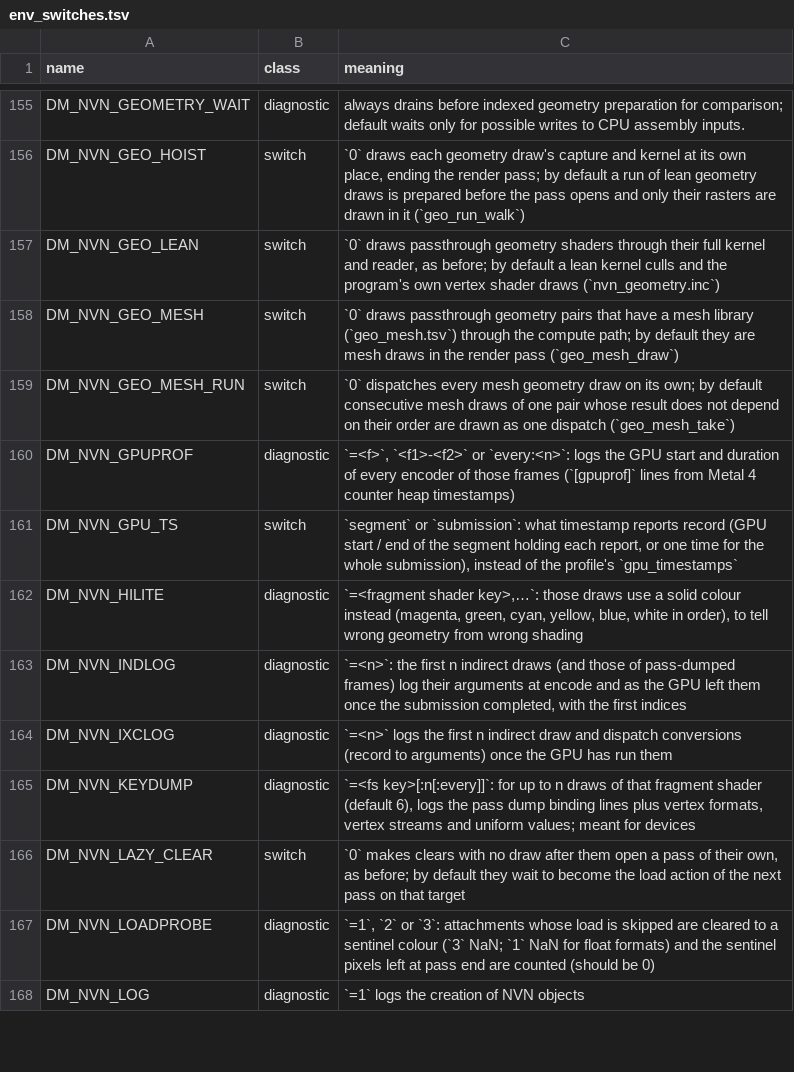
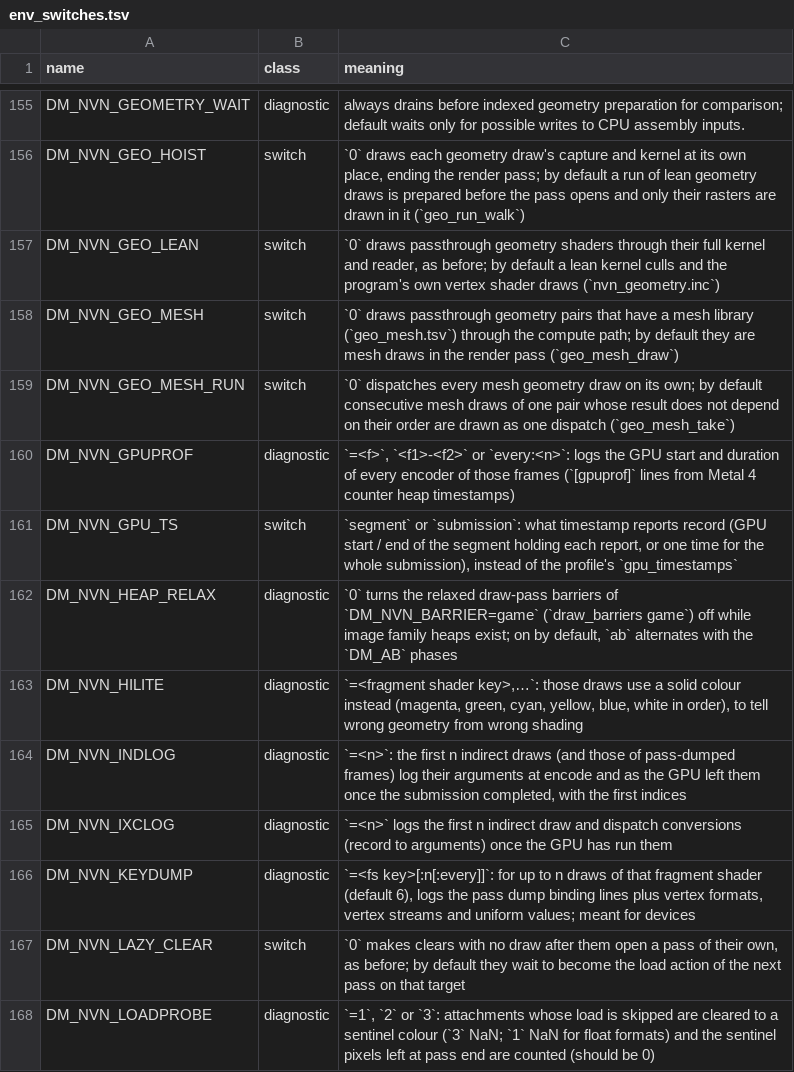
Before and after one commit to FeReuss/nxnative-oot, a TSV file: docs/env_switches.tsv, drawn as a sheet; only a part is shown, gaps mark what is left out; the shorter side is filled out with more unchanged rows.

```diff
--- a/docs/env_switches.tsv
+++ b/docs/env_switches.tsv
@@ -161,2 +161,3 @@ DM_NVN_GPUPROF	diagnostic	`=<f>`, `<f1>-<f2>` or `every:<n>`: logs the GPU start
 DM_NVN_GPU_TS	switch	`segment` or `submission`: what timestamp reports record (GPU start / end of the segment holding each report, or one time for the whole submission), instead of the profile's `gpu_timestamps`
+DM_NVN_HEAP_RELAX	diagnostic	`0` turns the relaxed draw-pass barriers of `DM_NVN_BARRIER=game` (`draw_barriers game`) off while image family heaps exist; on by default, `ab` alternates with the `DM_AB` phases
 DM_NVN_HILITE	diagnostic	`=<fragment shader key>,…`: those draws use a solid colour instead (magenta, green, cyan, yellow, blue, white in order), to tell wrong geometry from wrong shading
```
Also changed, not shown: 2 other files.
